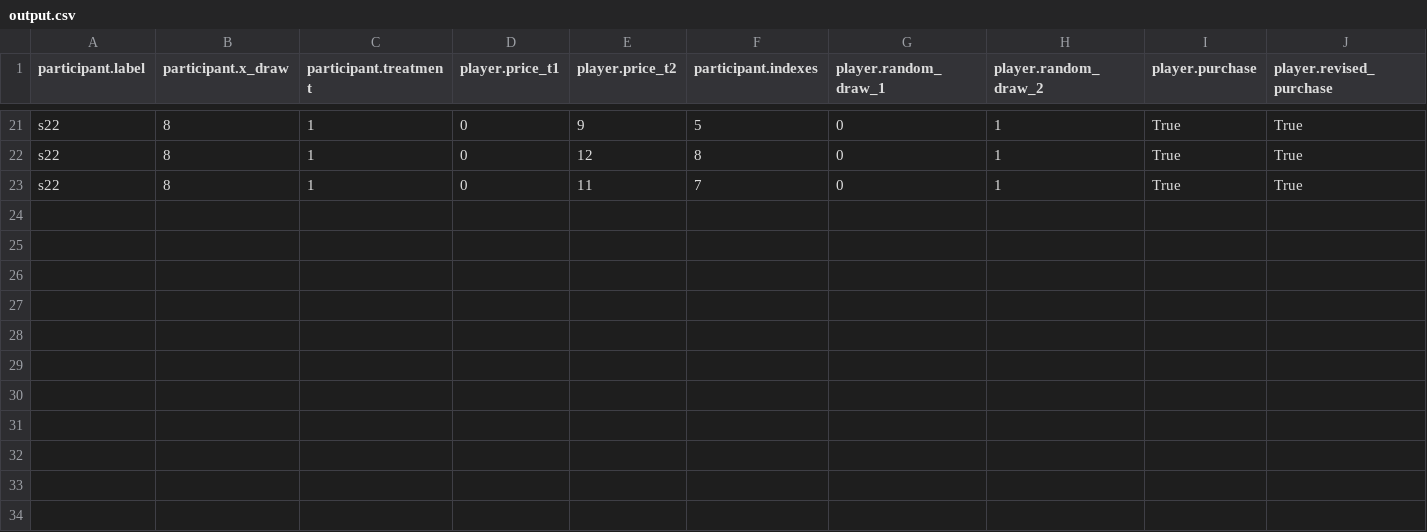
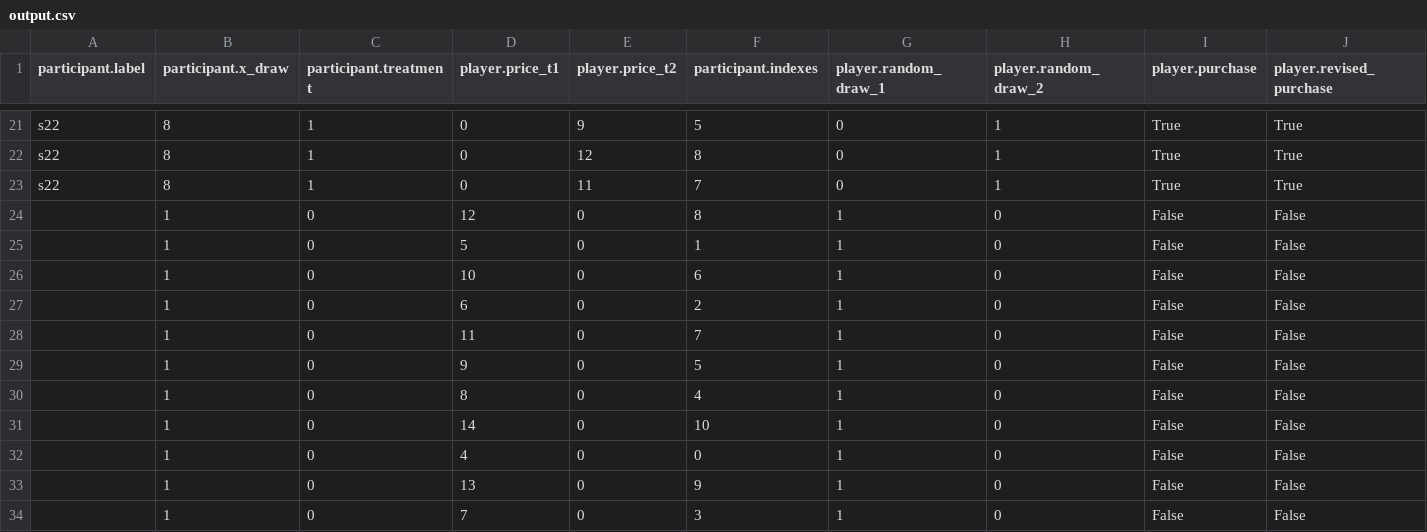
Before and after one commit to mlfreer/freer_experiments, a CSV file: output.csv, drawn as a sheet; only a part is shown, gaps mark what is left out; the diff names each change by its address in the sheet, - before the commit and + after, or states it on an @@ line.

```diff
--- a/output.csv
+++ b/output.csv
+row 24:  | 1 | 0 | 12 | 0 | 8 | 1 | 0 | False | False
+row 25:  | 1 | 0 | 5 | 0 | 1 | 1 | 0 | False | False
+row 26:  | 1 | 0 | 10 | 0 | 6 | 1 | 0 | False | False
+row 27:  | 1 | 0 | 6 | 0 | 2 | 1 | 0 | False | False
+row 28:  | 1 | 0 | 11 | 0 | 7 | 1 | 0 | False | False
+row 29:  | 1 | 0 | 9 | 0 | 5 | 1 | 0 | False | False
+row 30:  | 1 | 0 | 8 | 0 | 4 | 1 | 0 | False | False
+row 31:  | 1 | 0 | 14 | 0 | 10 | 1 | 0 | False | False
+row 32:  | 1 | 0 | 4 | 0 | 0 | 1 | 0 | False | False
+row 33:  | 1 | 0 | 13 | 0 | 9 | 1 | 0 | False | False
+row 34:  | 1 | 0 | 7 | 0 | 3 | 1 | 0 | False | False
```
Also changed, not shown: 3 other files.
